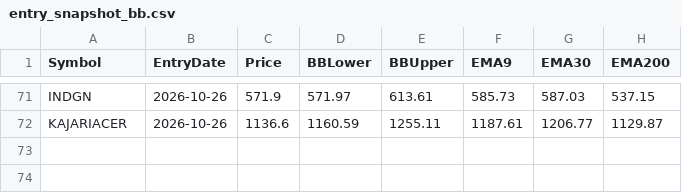
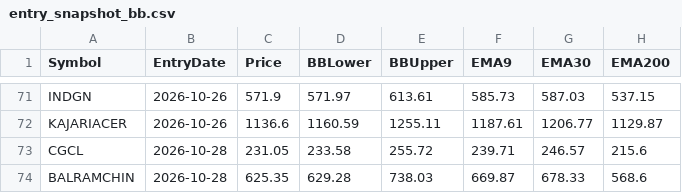
Before and after one commit to finnyrajmann/nse-bb-system, a CSV file: data/entry_snapshot_bb.csv, drawn as a sheet; only a part is shown, gaps mark what is left out.

Commit message:
Auto-update — 2026-10-28

```diff
--- a/data/entry_snapshot_bb.csv
+++ b/data/entry_snapshot_bb.csv
@@ -72 +72,3 @@ INDGN,2026-10-26,571.9,571.97,613.61,585.73,587.03,537.15
 KAJARIACER,2026-10-26,1136.6,1160.59,1255.11,1187.61,1206.77,1129.87
+CGCL,2026-10-28,231.05,233.58,255.72,239.71,246.57,215.6
+BALRAMCHIN,2026-10-28,625.35,629.28,738.03,669.87,678.33,568.6
```
